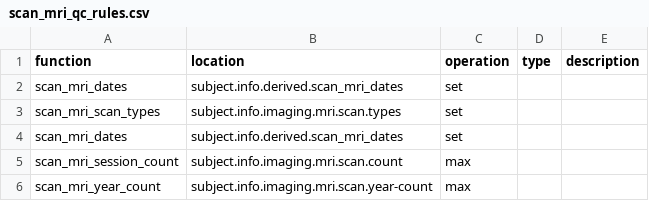
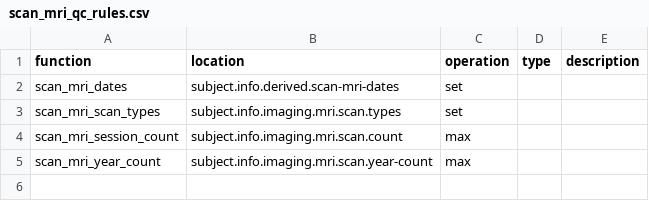
Before and after one commit to naccdata/nacc-attribute-deriver, a CSV file: nacc_attribute_deriver/config/scan/scan_mri_qc_rules.csv, drawn as a sheet.

```diff
--- a/nacc_attribute_deriver/config/scan/scan_mri_qc_rules.csv
+++ b/nacc_attribute_deriver/config/scan/scan_mri_qc_rules.csv
@@ -1,5 +1,4 @@
 function,location,operation,type,description
-scan_mri_dates,subject.info.derived.scan_mri_dates,set,,
+scan_mri_dates,subject.info.derived.scan-mri-dates,set,,
 scan_mri_scan_types,subject.info.imaging.mri.scan.types,set,,
-scan_mri_dates,subject.info.derived.scan_mri_dates,set,,
 scan_mri_session_count,subject.info.imaging.mri.scan.count,max,,
```
Also changed, not shown: nacc_attribute_deriver/config/form/uds_rules.csv, nacc_attribute_deriver/config/scan/scan_amyloid_pet_gaain_rules.csv, 7 other files.
